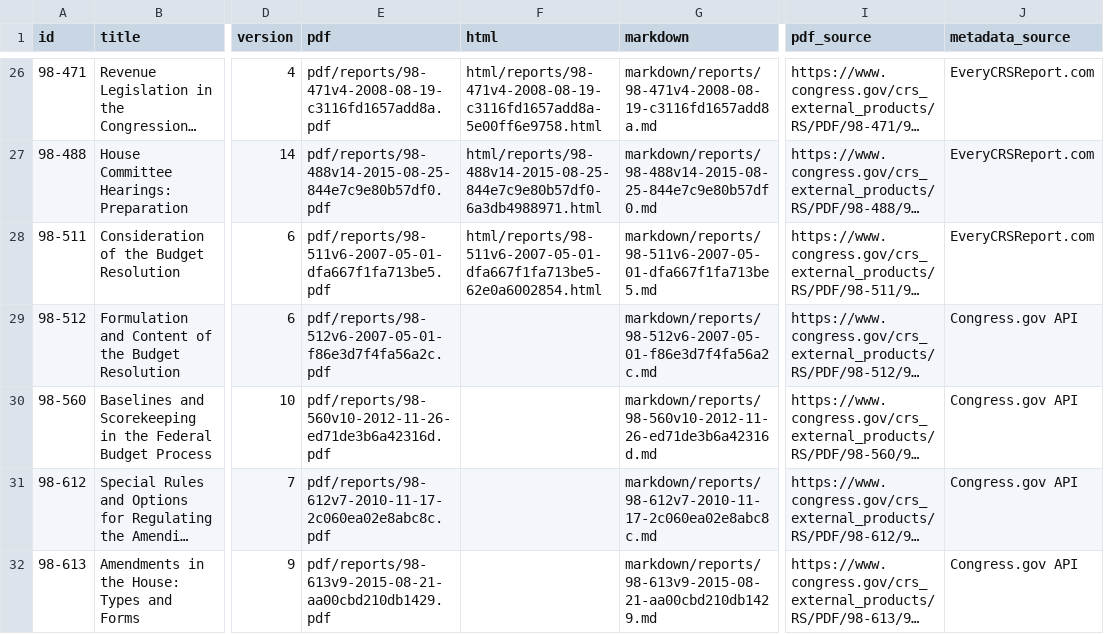
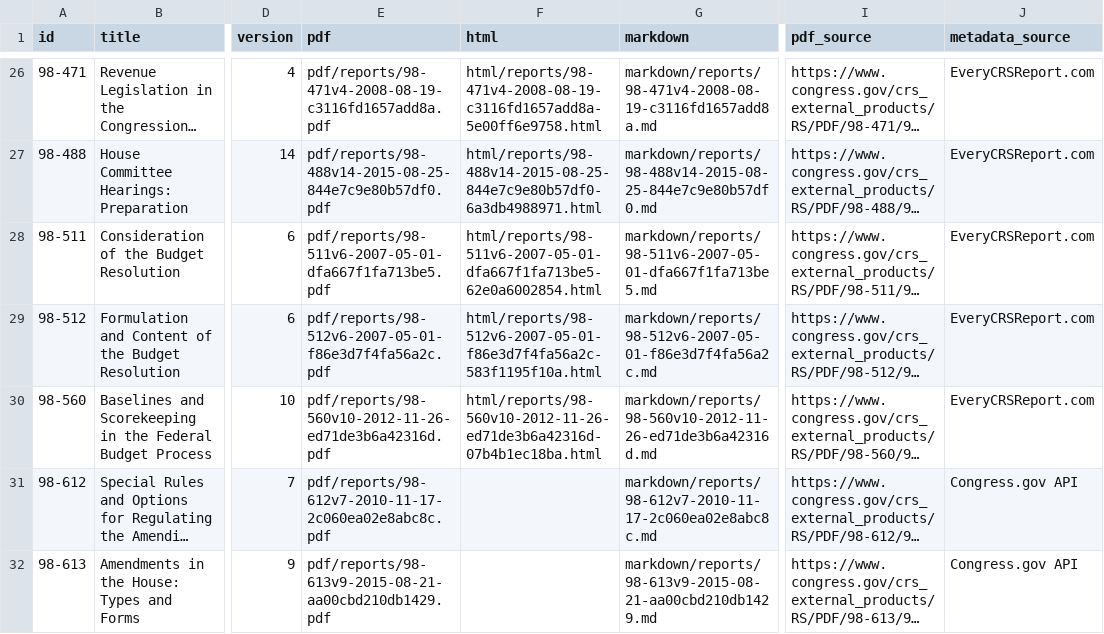
Before and after one commit to krischen-77/crs-reports, a CSV file: data/archived-reports.csv, drawn as a sheet; only a part is shown, gaps mark what is left out; long unchanged cells end in …; the diff names each change by its address in the sheet, - before the commit and + after, or states it on an @@ line.

```diff
--- a/data/archived-reports.csv
+++ b/data/archived-reports.csv
-F29 (html): (empty)
+F29 (html): html/reports/98-512v6-2007-05-01-f86e3d7f4fa56a2c-583f1195f10a.html
-J29:J30 (metadata_source): Congress.gov API
+J29:J30 (metadata_source): EveryCRSReport.com
-F30 (html): (empty)
+F30 (html): html/reports/98-560v10-2012-11-26-ed71de3b6a42316d-07b4b1ec18ba.html
```
Also changed, not shown: 12 other files.
